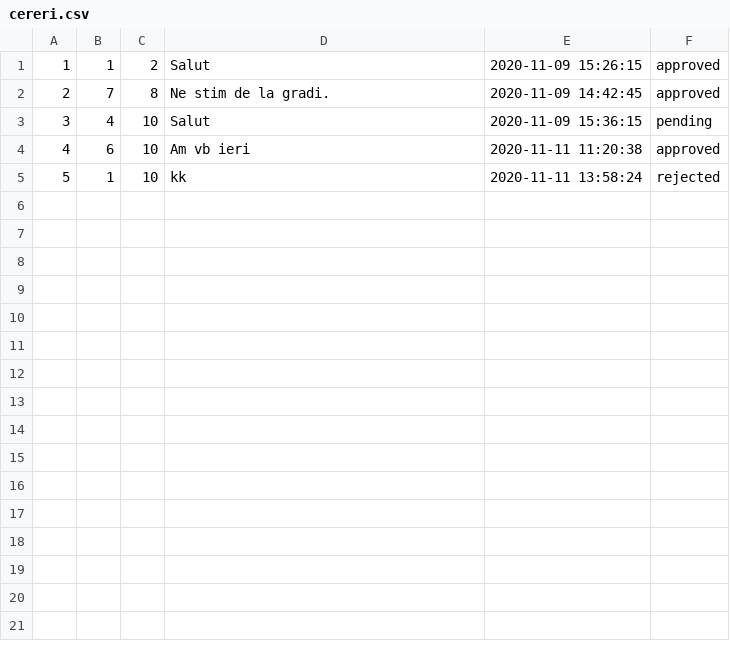
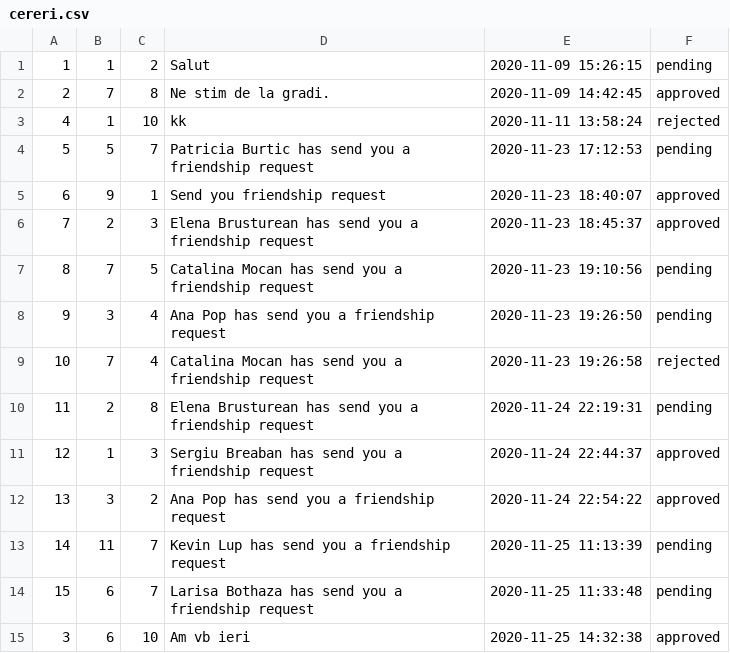
Before and after one commit to LarisaBothaza/socialnetworking, a CSV file: data/cereri.csv, drawn as a sheet.

```diff
--- a/data/cereri.csv
+++ b/data/cereri.csv
@@ -1,5 +1,15 @@
-1;1;2;Salut;2020-11-09 15:26:15;approved
+1;1;2;Salut;2020-11-09 15:26:15;pending
 2;7;8;Ne stim de la gradi.;2020-11-09 14:42:45;approved
-3;4;10;Salut;2020-11-09 15:36:15;pending
-4;6;10;Am vb ieri;2020-11-11 11:20:38;approved
-5;1;10;kk;2020-11-11 13:58:24;rejected
+4;1;10;kk;2020-11-11 13:58:24;rejected
+5;5;7;Patricia Burtic has send you a friendship request;2020-11-23 17:12:53;pending
+6;9;1;Send you friendship request;2020-11-23 18:40:07;approved
+7;2;3;Elena Brusturean has send you a friendship request;2020-11-23 18:45:37;approved
+8;7;5;Catalina Mocan has send you a friendship request;2020-11-23 19:10:56;pending
+9;3;4;Ana Pop has send you a friendship request;2020-11-23 19:26:50;pending
+10;7;4;Catalina Mocan has send you a friendship request;2020-11-23 19:26:58;rejected
+11;2;8;Elena Brusturean has send you a friendship request;2020-11-24 22:19:31;pending
+12;1;3;Sergiu Breaban has send you a friendship request;2020-11-24 22:44:37;approved
+13;3;2;Ana Pop has send you a friendship request;2020-11-24 22:54:22;approved
+14;11;7;Kevin Lup has send you a friendship request;2020-11-25 11:13:39;pending
+15;6;7;Larisa Bothaza has send you a friendship request;2020-11-25 11:33:48;pending
+3;6;10;Am vb ieri;2020-11-25 14:32:38;approved
```
Also changed, not shown: data/mesaje.csv, 44 other files.
